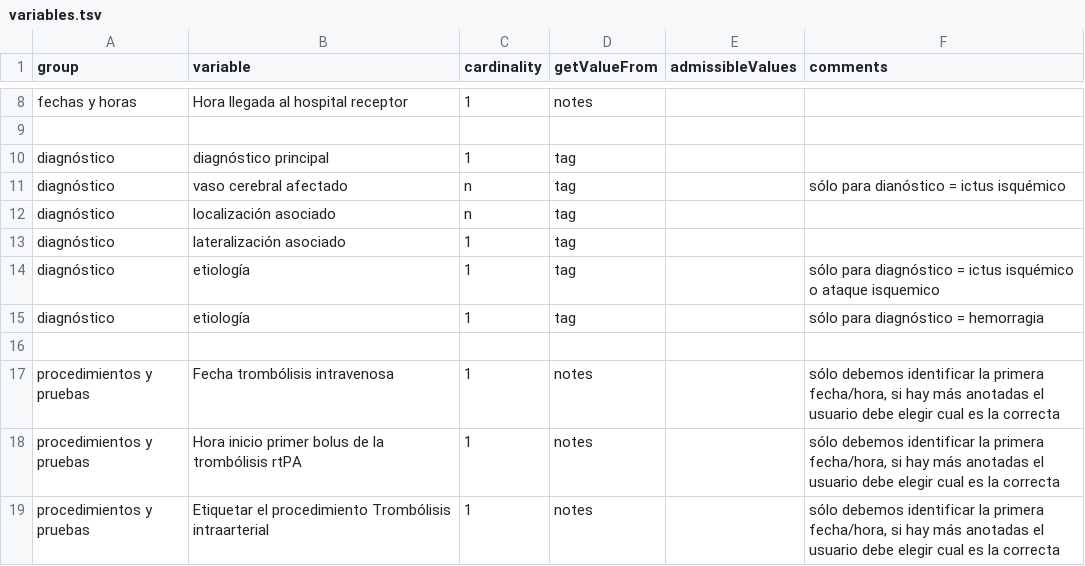
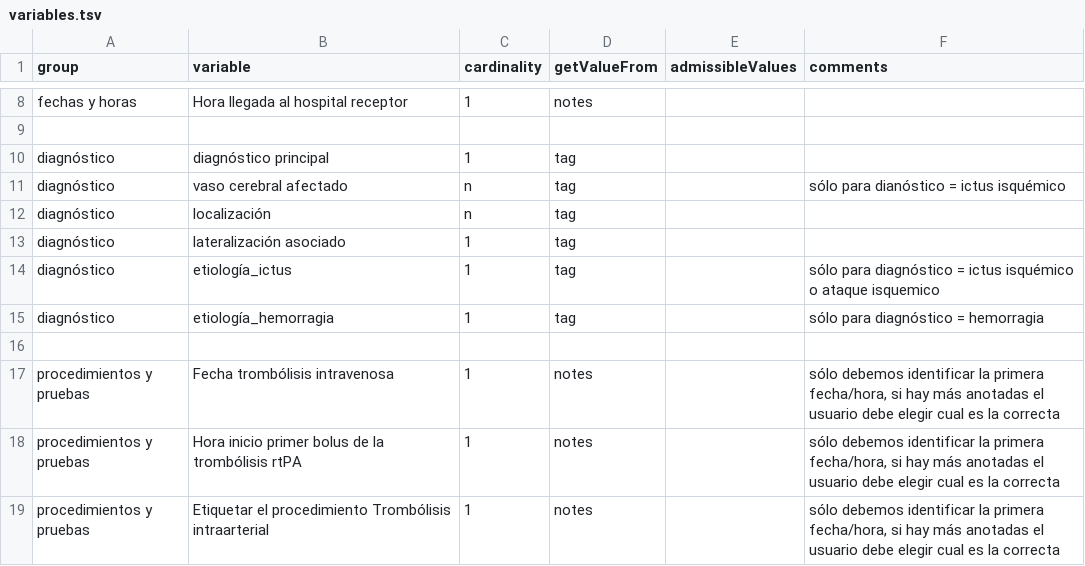
Before and after one commit to TeMU-BSC/ictusnet, a TSV file: src/assets/variables.tsv, drawn as a sheet; only a part is shown, gaps mark what is left out.

Commit message:
feat: ictusnet variables converted to camel case

```diff
--- a/src/assets/variables.tsv
+++ b/src/assets/variables.tsv
@@ -11,6 +11,6 @@ diagnóstico	diagnóstico principal	1	tag
 diagnóstico	vaso cerebral afectado	n	tag		sólo para dianóstico = ictus isquémico
-diagnóstico	localización asociado	n	tag
+diagnóstico	localización	n	tag
 diagnóstico	lateralización asociado	1	tag
-diagnóstico	etiología	1	tag		sólo para diagnóstico = ictus isquémico o ataque isquemico
-diagnóstico	etiología	1	tag		sólo para diagnóstico = hemorragia
+diagnóstico	etiología_ictus	1	tag		sólo para diagnóstico = ictus isquémico o ataque isquemico
+diagnóstico	etiología_hemorragia	1	tag		sólo para diagnóstico = hemorragia
 
```
Also changed, not shown: src/assets/admissible-values.tsv, 5 other files.
